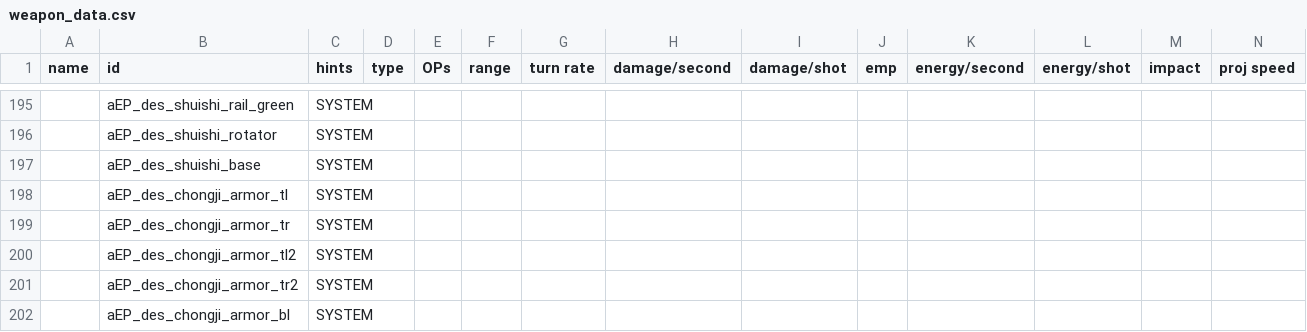
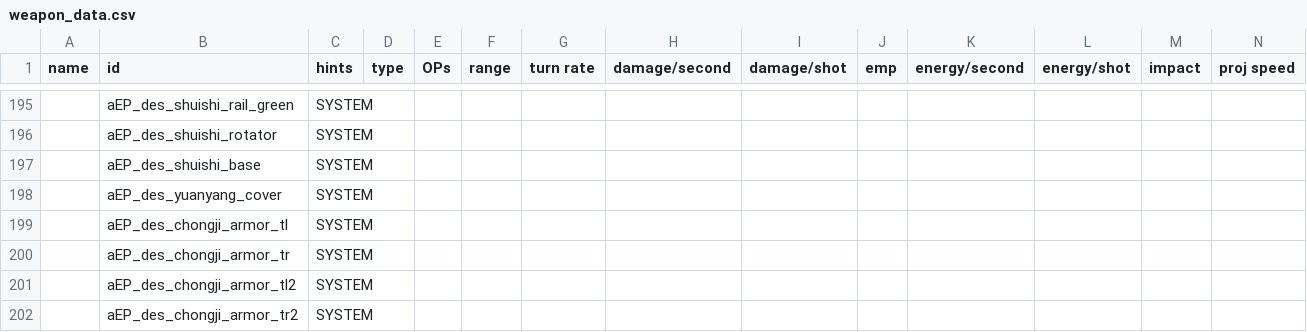
Before and after one commit to a111164i/FSF_MilitaryCompany, a CSV file: data/weapons/weapon_data.csv, drawn as a sheet; only a part is shown, gaps mark what is left out; the shorter side is filled out with more unchanged rows; rows hold the shown columns only; the diff names each change by its address in the sheet, - before the commit and + after, or states it on an @@ line.

```diff
--- a/data/weapons/weapon_data.csv
+++ b/data/weapons/weapon_data.csv
+row 198:  | aEP_des_yuanyang_cover | SYSTEM
```
Also changed, not shown: 9 other files.
